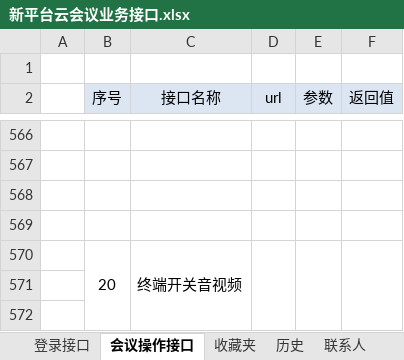
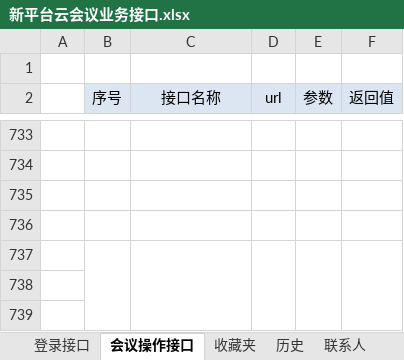
Before and after one commit to lvdeyang/tetris, an Excel workbook: docs/接口文档/tetris-zoom/新平台云会议业务接口.xlsx, sheet 会议操作接口, drawn as a sheet; only a part is shown, gaps mark what is left out; values as stored, in another font and other column widths than the file's, no borders; addresses are those after the commit; the diff covers the shown part only; the diff names each change by its address in the sheet, - before the commit and + after, or states it on an @@ line.

```diff
--- a/docs/接口文档/tetris-zoom/新平台云会议业务接口.xlsx (sheet 会议操作接口)
+++ b/docs/接口文档/tetris-zoom/新平台云会议业务接口.xlsx (sheet 会议操作接口)
-row 737:  | 20 | 终端开关音视频
+row 737: (empty)
```
Also changed, not shown: 167 added rows elsewhere in this sheet, sheet 联系人, sheet 登录接口, docs/接口文档/指控级联业务协议/录制调阅接口.xlsx, 38 other files.
